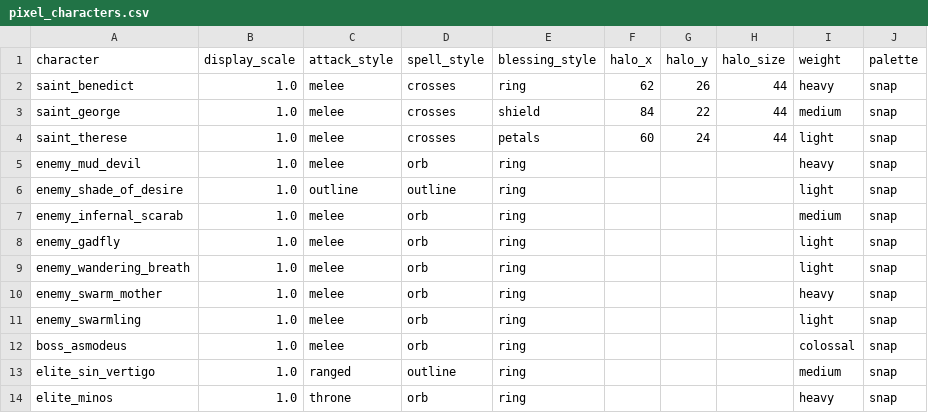
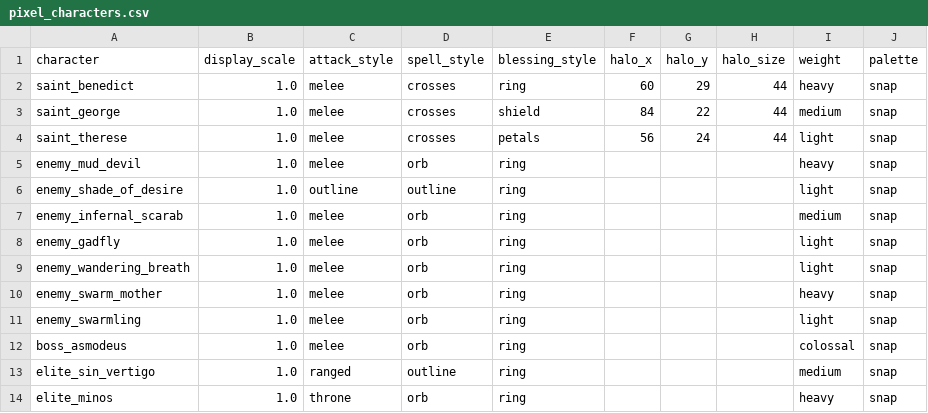
Before and after one commit to alnsouza90/Ad-Inferos---RPG, a CSV file: tools/art/pixel_characters.csv, drawn as a sheet.

```diff
--- a/tools/art/pixel_characters.csv
+++ b/tools/art/pixel_characters.csv
@@ -1,5 +1,5 @@
 character,display_scale,attack_style,spell_style,blessing_style,halo_x,halo_y,halo_size,weight,palette
-saint_benedict,1.0,melee,crosses,ring,62,26,44,heavy,snap
+saint_benedict,1.0,melee,crosses,ring,60,29,44,heavy,snap
 saint_george,1.0,melee,crosses,shield,84,22,44,medium,snap
-saint_therese,1.0,melee,crosses,petals,60,24,44,light,snap
+saint_therese,1.0,melee,crosses,petals,56,24,44,light,snap
 enemy_mud_devil,1.0,melee,orb,ring,,,,heavy,snap
```
Also changed, not shown: tools/art/pixel_clips.csv, 37 other files.
